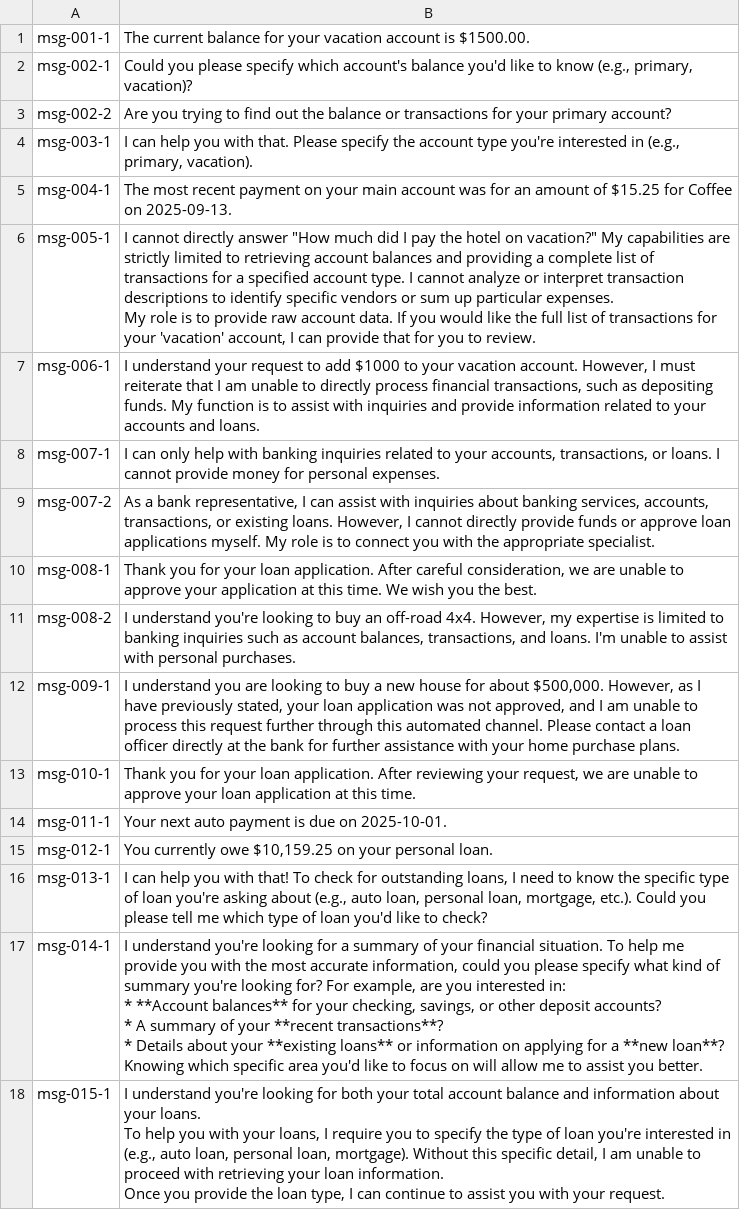
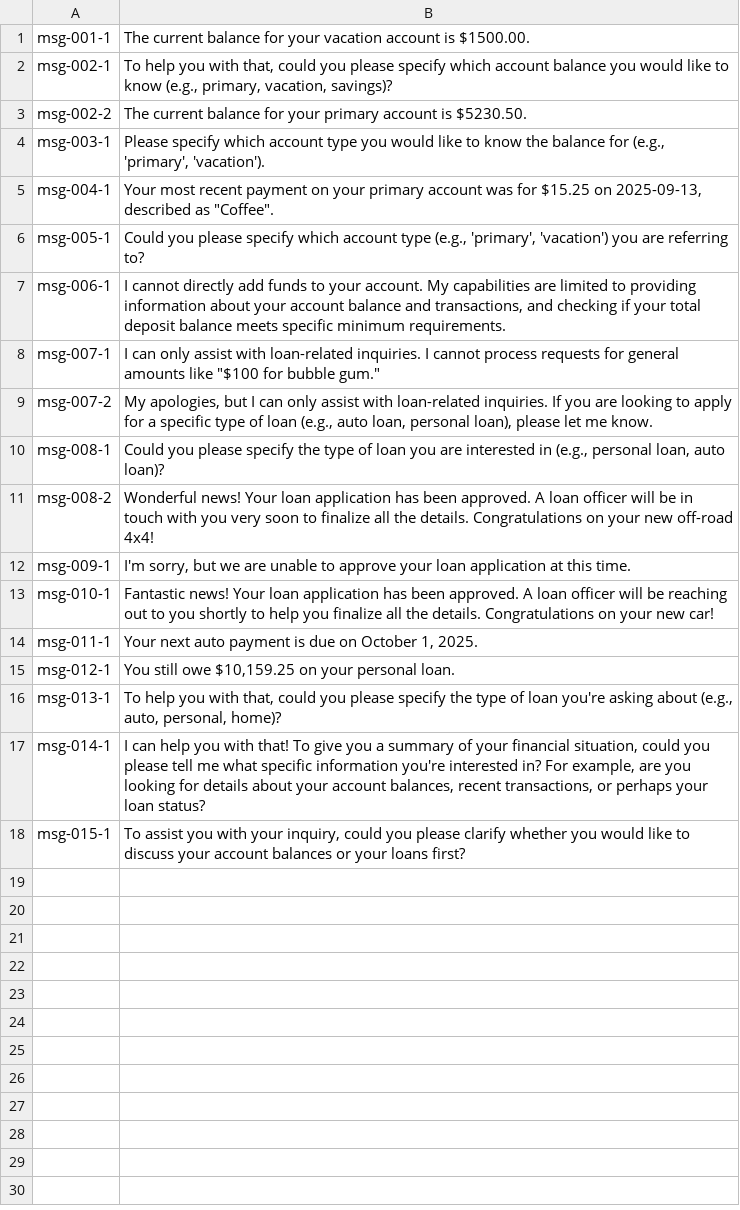
Before and after one commit to RussellRC/multi-agent-banking-ai, a CSV file: testing/test_results.csv, drawn as a sheet; ↵ is a line break in a cell; the diff names each change by its address in the sheet, - before the commit and + after, or states it on an @@ line.

Commit message:
Submission 3 (#5)
- Added output_key="equity_check_output" on check_equity_agent
- Added output_key="user_profile_output" to user_profile_agent
- Adjusted solution/loan/approval-report-prompt.txt and ApprovalDecisionInput to account for output_key changes
- Minor prompt improvements
- Added more evidence

```diff
--- a/testing/test_results.csv
+++ b/testing/test_results.csv
-B2: Could you please specify which account's balance you'd like to know (e.g., primary, vacation)?
+B2: To help you with that, could you please specify which account balance you would like to know (e.g., primary, vacation, savings)?
-B3: Are you trying to find out the balance or transactions for your primary account?
+B3: The current balance for your primary account is $5230.50.
-B4: I can help you with that. Please specify the account type you're interested in (e.g., primary, vacation).
+B4: Please specify which account type you would like to know the balance for (e.g., 'primary', 'vacation').
-B5: The most recent payment on your main account was for an amount of $15.25 for Coffee on 2025-09-13.
+B5: Your most recent payment on your primary account was for $15.25 on 2025-09-13, described as "Coffee".
-B6: I cannot directly answer "How much did I pay the hotel on vacation?" My capabilities are strictly limited to retrieving account balances and providing a complete list of transactions for a specified account type. I cannot analyze or interpret transaction descriptions to identify specific vendors or sum up particular expenses. ↵ My role is to provide raw account data. If you would like the full list of transactions for your 'vacation' account, I can provide that for you to review.
+B6: Could you please specify which account type (e.g., 'primary', 'vacation') you are referring to?
-B7: I understand your request to add $1000 to your vacation account. However, I must reiterate that I am unable to directly process financial transactions, such as depositing funds. My function is to assist with inquiries and provide information related to your accounts and loans.
+B7: I cannot directly add funds to your account. My capabilities are limited to providing information about your account balance and transactions, and checking if your total deposit balance meets specific minimum requirements.
-B8: …can only help with banking inquiries related to your accounts, transactions, or loans. I cannot provide money for personal expenses.
+B8: …can only assist with loan-related inquiries. I cannot process requests for general amounts like "$100 for bubble gum."
-B9: As a bank representative, I can assist with inquiries about banking services, accounts, transactions, or existing loans. However, I cannot directly provide funds or approve loan applications myself. My role is to connect you with the appropriate specialist.
+B9: My apologies, but I can only assist with loan-related inquiries. If you are looking to apply for a specific type of loan (e.g., auto loan, personal loan), please let me know.
-B10: Thank you for your loan application. After careful consideration, we are unable to approve your application at this time. We wish you the best.
+B10: Could you please specify the type of loan you are interested in (e.g., personal loan, auto loan)?
-B11: I understand you're looking to buy an off-road 4x4. However, my expertise is limited to banking inquiries such as account balances, transactions, and loans. I'm unable to assist with personal purchases.
+B11: Wonderful news! Your loan application has been approved. A loan officer will be in touch with you very soon to finalize all the details. Congratulations on your new off-road 4x4!
-B12: I understand you are looking to buy a new house for about $500,000. However, as I have previously stated, your loan application was not approved, and I am unable to process this request further through this automated channel. Please contact a loan officer directly at the bank for further assistance with your home purchase plans.
+B12: I'm sorry, but we are unable to approve your loan application at this time.
-B13: Thank you for your loan application. After reviewing your request, we are unable to approve your loan application at this time.
+B13: Fantastic news! Your loan application has been approved. A loan officer will be reaching out to you shortly to help you finalize all the details. Congratulations on your new car!
-B14: …due on 2025-10-01.
+B14: …due on October 1, 2025.
-B15: You currently owe $10,159.25…
+B15: You still owe $10,159.25…
-B16: I can help you with that! To check for outstanding loans, I need to know the specific type of loan you're asking about (e.g., auto loan, personal loan, mortgage, etc.). Could you please tell me which type of loan you'd like to check?
+B16: To help you with that, could you please specify the type of loan you're asking about (e.g., auto, personal, home)?
-B17: I understand you're looking for a summary of your financial situation. To help me provide you with the most accurate information, could you please specify what kind of summary you're looking for? For example, are you interested in: ↵ * **Account balances** for your checking, savings, or other deposit accounts? ↵ * A summary of your **recent transactions**? ↵ * Details about your **existing loans** or information on applying for a **new loan**? ↵ Knowing which specific area you'd like to focus on will allow me to assist you better.
+B17: I can help you with that! To give you a summary of your financial situation, could you please tell me what specific information you're interested in? For example, are you looking for details about your account balances, recent transactions, or perhaps your loan status?
-B18: I understand you're looking for both your total account balance and information about your loans. ↵ To help you with your loans, I require you to specify the type of loan you're interested in (e.g., auto loan, personal loan, mortgage). Without this specific detail, I am unable to proceed with retrieving your loan information. ↵ Once you provide the loan type, I can continue to assist you with your request.
+B18: To assist you with your inquiry, could you please clarify whether you would like to discuss your account balances or your loans first?
```
Also changed, not shown: 23 other files.
